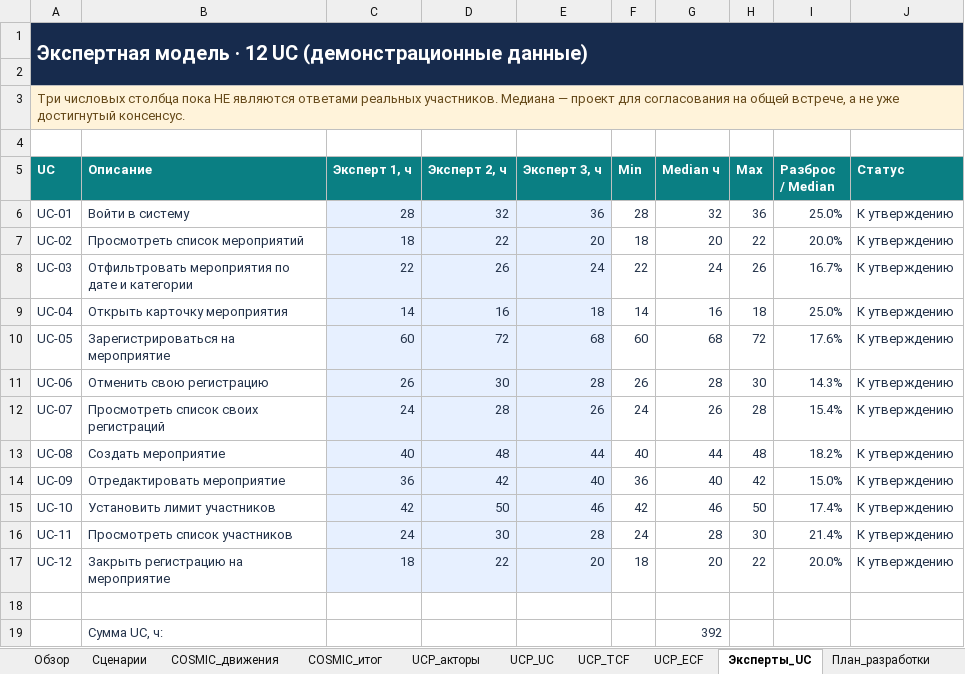
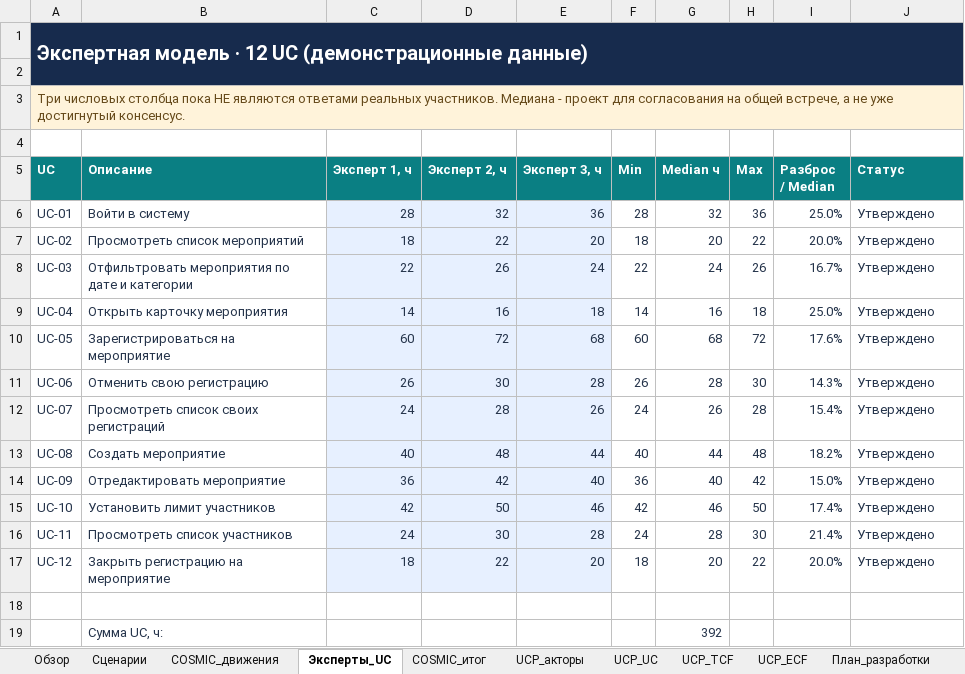
Before and after one commit to VlaydDetect/ProjectManagment, an Excel workbook: phase-03/measurements/Фаза_3_оценка_CampusEvents.xlsx, sheet Эксперты_UC, drawn as a sheet; values as stored, in another font and other column widths than the file's, no borders; the diff names each change by its address in the sheet, - before the commit and + after, or states it on an @@ line.

```diff
--- a/phase-03/measurements/Фаза_3_оценка_CampusEvents.xlsx (sheet Эксперты_UC)
+++ b/phase-03/measurements/Фаза_3_оценка_CampusEvents.xlsx (sheet Эксперты_UC)
@@ sheet tab order changed: Обзор | Сценарии | COSMIC_движения | Эксперты_UC | COSMIC_итог | UCP_акторы | UCP_UC | UCP_TCF | UCP_ECF | План_разработки @@
-A3 (UC): …участников. Медиана — проект для…
+A3 (UC): …участников. Медиана - проект для…
-J6:J17 (Статус): К утверждению
+J6:J17 (Статус): Утверждено
```
Also changed, not shown: sheet Обзор, sheet UCP_акторы, sheet План_разработки, sheet UCP_UC, other sheet tabs, formulas that keep their value, phase-03/expert-inputs/expert-1.xlsx, phase-03/expert-inputs/expert-2.xlsx, 4 other files.
